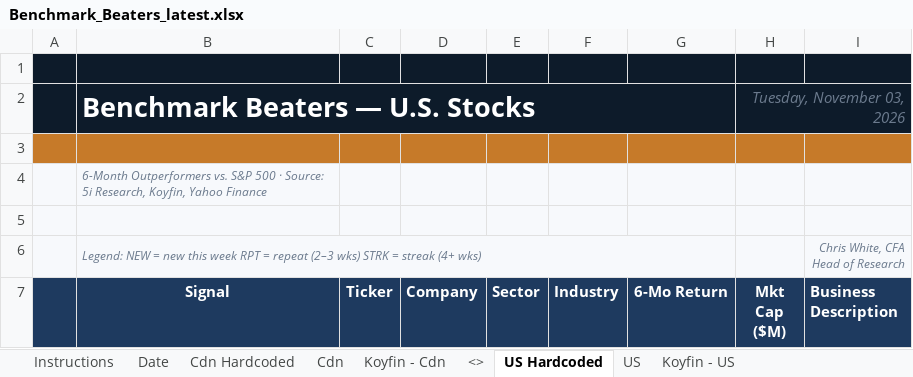
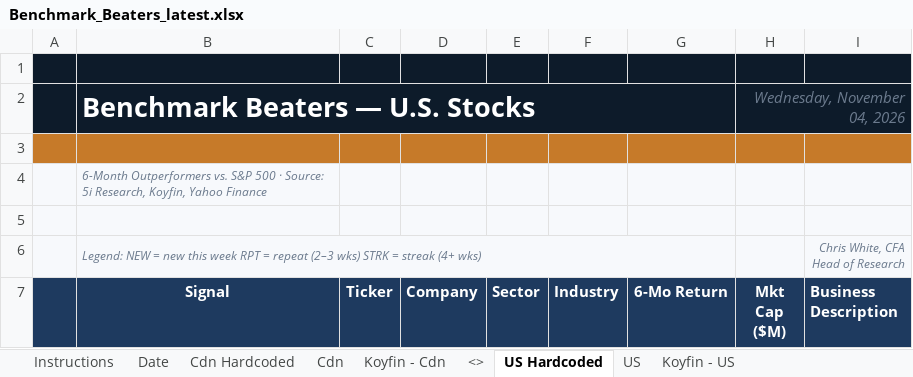
Before and after one commit to 5iResearch/data-scripts, an Excel workbook: outputs/benchmark-beaters/Benchmark_Beaters_latest.xlsx, sheet US Hardcoded, drawn as a sheet; only a part is shown; values as stored, in another font and other column widths than the file's, no borders; charts and pictures and conditional formats not drawn; the diff covers the shown part only; the diff names each change by its address in the sheet, - before the commit and + after, or states it on an @@ line.

```diff
--- a/outputs/benchmark-beaters/Benchmark_Beaters_latest.xlsx (sheet US Hardcoded)
+++ b/outputs/benchmark-beaters/Benchmark_Beaters_latest.xlsx (sheet US Hardcoded)
-H2 (Mkt Cap ($M)): Tuesday, November 03, 2026
+H2 (Mkt Cap ($M)): Wednesday, November 04, 2026
```
Also changed, not shown: other rows of this sheet, sheet Cdn Hardcoded, sheet Date, 13 other files.
